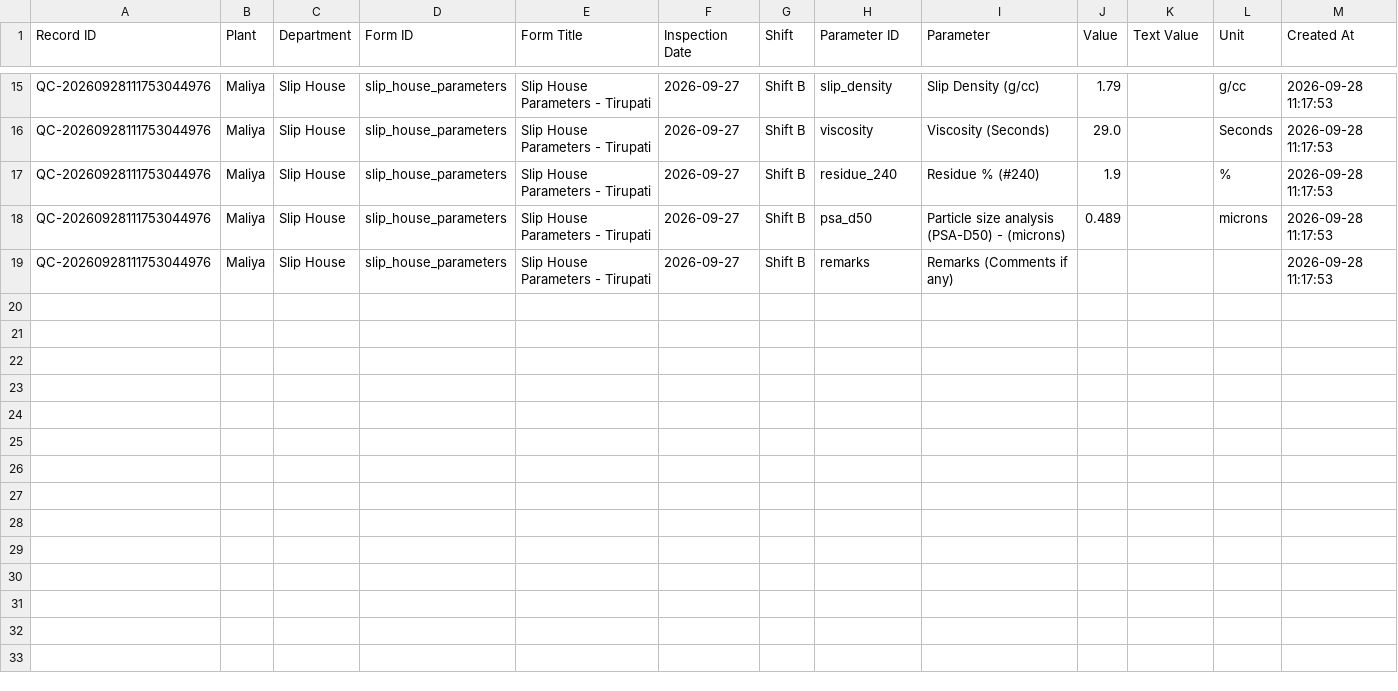
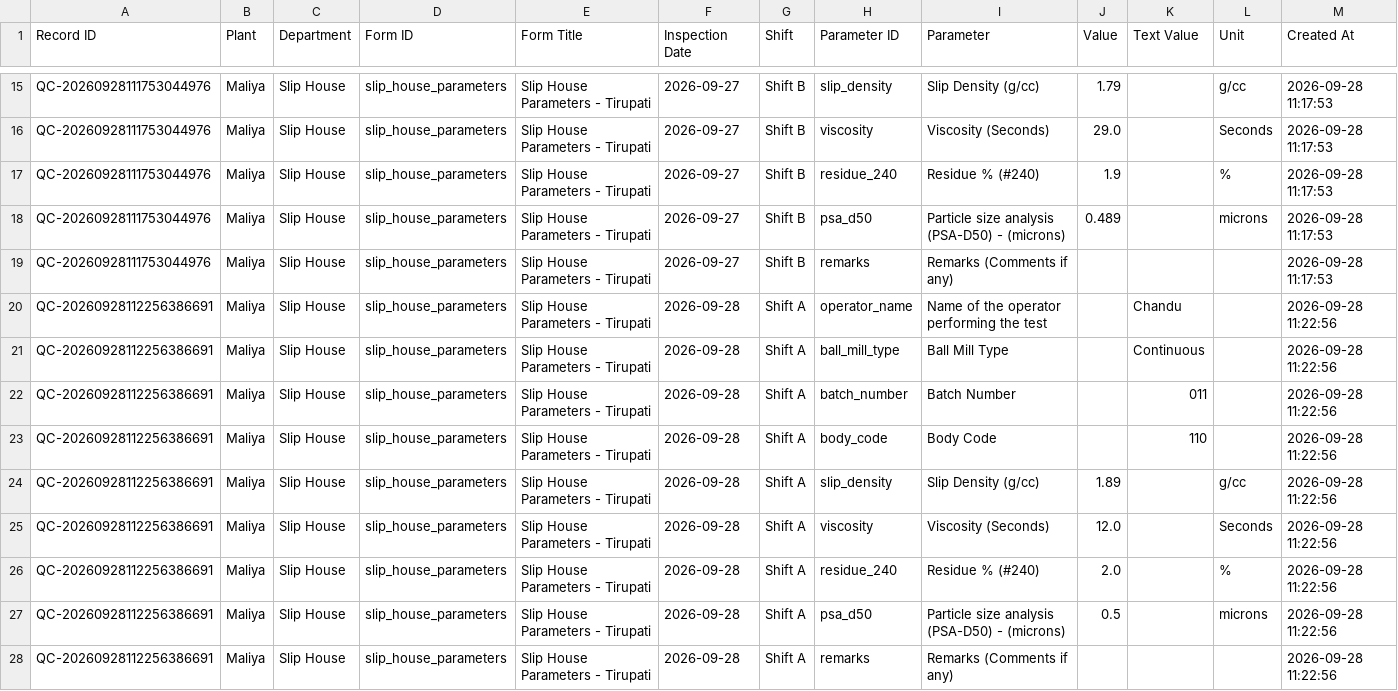
Before and after one commit to data-analyst-simpolo/SPC-Analysis, a CSV file: data/quality_readings.csv, drawn as a sheet; only a part is shown, gaps mark what is left out.

Commit message:
Add manual quality check QC-20260928112256386691

```diff
--- a/data/quality_readings.csv
+++ b/data/quality_readings.csv
@@ -19 +19,10 @@ QC-20260928111753044976,Maliya,Slip House,slip_house_parameters,Slip House Param
 QC-20260928111753044976,Maliya,Slip House,slip_house_parameters,Slip House Parameters - Tirupati,2026-09-27,Shift B,remarks,Remarks (Comments if any),,,,2026-09-28 11:17:53
+QC-20260928112256386691,Maliya,Slip House,slip_house_parameters,Slip House Parameters - Tirupati,2026-09-28,Shift A,operator_name,Name of the operator performing the test,,Chandu,,2026-09-28 11:22:56
+QC-20260928112256386691,Maliya,Slip House,slip_house_parameters,Slip House Parameters - Tirupati,2026-09-28,Shift A,ball_mill_type,Ball Mill Type,,Continuous,,2026-09-28 11:22:56
+QC-20260928112256386691,Maliya,Slip House,slip_house_parameters,Slip House Parameters - Tirupati,2026-09-28,Shift A,batch_number,Batch Number,,011,,2026-09-28 11:22:56
+QC-20260928112256386691,Maliya,Slip House,slip_house_parameters,Slip House Parameters - Tirupati,2026-09-28,Shift A,body_code,Body Code,,110,,2026-09-28 11:22:56
+QC-20260928112256386691,Maliya,Slip House,slip_house_parameters,Slip House Parameters - Tirupati,2026-09-28,Shift A,slip_density,Slip Density (g/cc),1.89,,g/cc,2026-09-28 11:22:56
+QC-20260928112256386691,Maliya,Slip House,slip_house_parameters,Slip House Parameters - Tirupati,2026-09-28,Shift A,viscosity,Viscosity (Seconds),12.0,,Seconds,2026-09-28 11:22:56
+QC-20260928112256386691,Maliya,Slip House,slip_house_parameters,Slip House Parameters - Tirupati,2026-09-28,Shift A,residue_240,Residue % (#240),2.0,,%,2026-09-28 11:22:56
+QC-20260928112256386691,Maliya,Slip House,slip_house_parameters,Slip House Parameters - Tirupati,2026-09-28,Shift A,psa_d50,Particle size analysis (PSA-D50) - (microns),0.5,,microns,2026-09-28 11:22:56
+QC-20260928112256386691,Maliya,Slip House,slip_house_parameters,Slip House Parameters - Tirupati,2026-09-28,Shift A,remarks,Remarks (Comments if any),,,,2026-09-28 11:22:56
```
